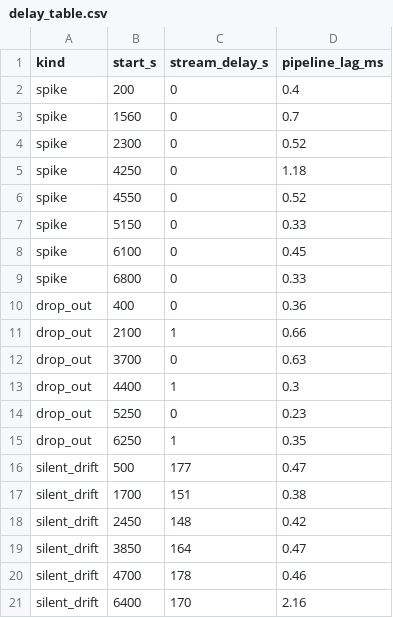
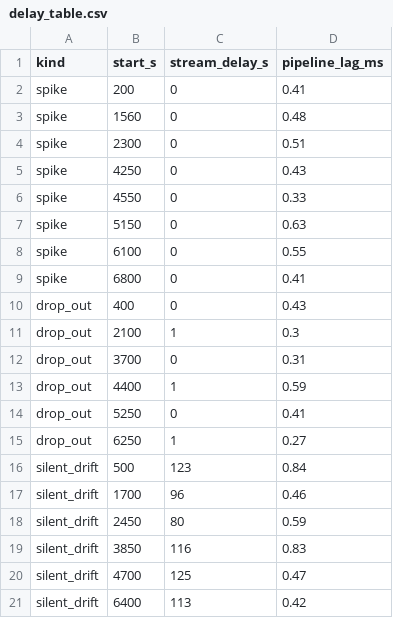
Before and after one commit to HSRIPADARAO1108/IISC_Project, a CSV file: question_d/outputs/delay_table.csv, drawn as a sheet.

```diff
--- a/question_d/outputs/delay_table.csv
+++ b/question_d/outputs/delay_table.csv
@@ -1,21 +1,21 @@
 kind,start_s,stream_delay_s,pipeline_lag_ms
-spike,200,0,0.4
-spike,1560,0,0.7
-spike,2300,0,0.52
-spike,4250,0,1.18
-spike,4550,0,0.52
-spike,5150,0,0.33
-spike,6100,0,0.45
-spike,6800,0,0.33
-drop_out,400,0,0.36
-drop_out,2100,1,0.66
-drop_out,3700,0,0.63
-drop_out,4400,1,0.3
-drop_out,5250,0,0.23
-drop_out,6250,1,0.35
-silent_drift,500,177,0.47
-silent_drift,1700,151,0.38
-silent_drift,2450,148,0.42
-silent_drift,3850,164,0.47
-silent_drift,4700,178,0.46
-silent_drift,6400,170,2.16
+spike,200,0,0.41
+spike,1560,0,0.48
+spike,2300,0,0.51
+spike,4250,0,0.43
+spike,4550,0,0.33
+spike,5150,0,0.63
+spike,6100,0,0.55
+spike,6800,0,0.41
+drop_out,400,0,0.43
+drop_out,2100,1,0.3
+drop_out,3700,0,0.31
+drop_out,4400,1,0.59
+drop_out,5250,0,0.41
+drop_out,6250,1,0.27
+silent_drift,500,123,0.84
+silent_drift,1700,96,0.46
+silent_drift,2450,80,0.59
+silent_drift,3850,116,0.83
+silent_drift,4700,125,0.47
+silent_drift,6400,113,0.42
```
Also changed, not shown: 7 other files.
